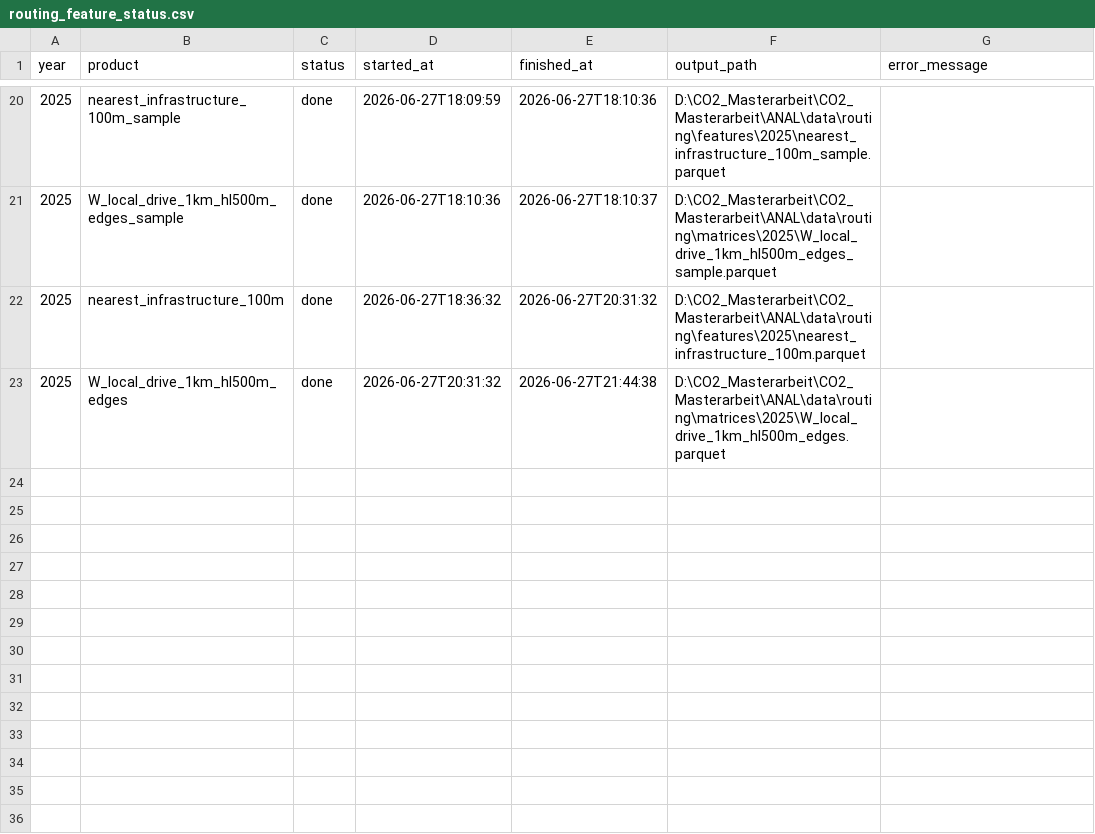
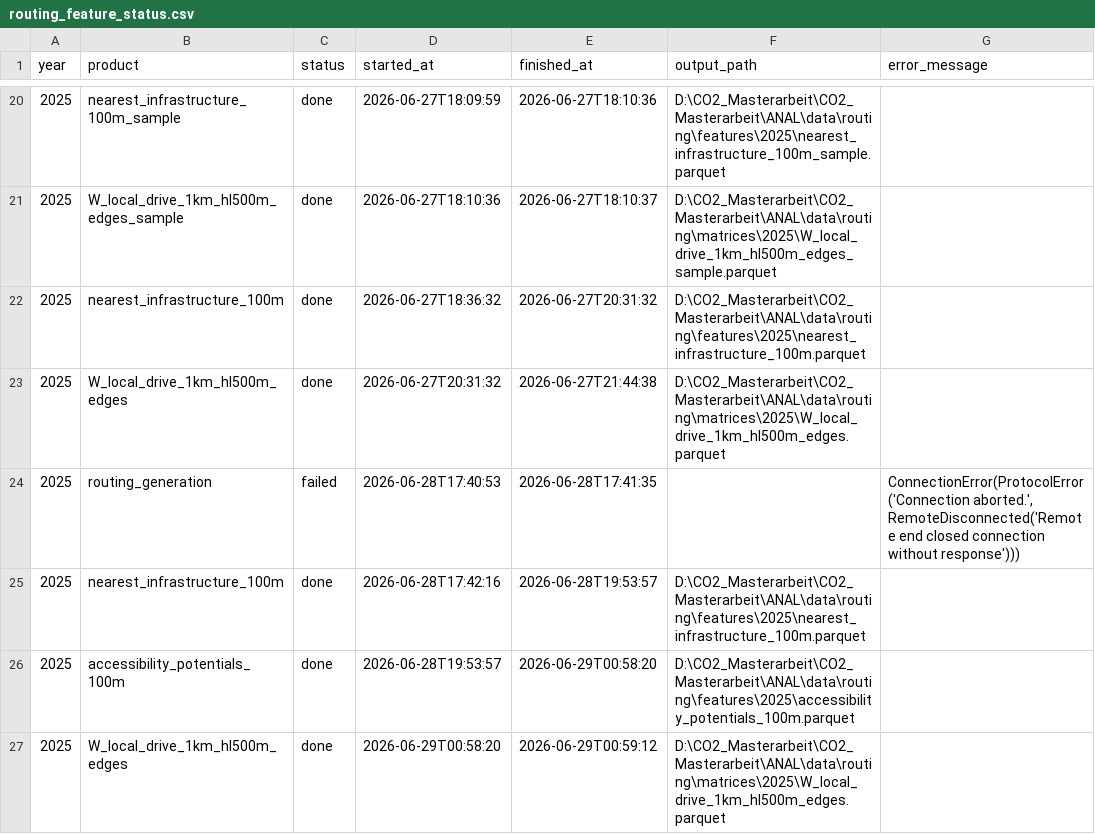
Before and after one commit to TheLeoMag/CO2_Masterarbeit, a CSV file: ANAL/data/routing/status/routing_feature_status.csv, drawn as a sheet; only a part is shown, gaps mark what is left out; the diff names each change by its address in the sheet, - before the commit and + after, or states it on an @@ line.

```diff
--- a/ANAL/data/routing/status/routing_feature_status.csv
+++ b/ANAL/data/routing/status/routing_feature_status.csv
+row 24: 2025 | routing_generation | failed | 2026-06-28T17:40:53 | 2026-06-28T17:41:35 |  | ConnectionError(ProtocolError('Connection aborted.', RemoteDisconnected('Remote end closed connection without response')))
+row 25: 2025 | nearest_infrastructure_100m | done | 2026-06-28T17:42:16 | 2026-06-28T19:53:57 | D:\CO2_Masterarbeit\CO2_Masterarbeit\ANAL\data\routing\features\2025\nearest_infrastructure_100m.parquet
+row 26: 2025 | accessibility_potentials_100m | done | 2026-06-28T19:53:57 | 2026-06-29T00:58:20 | D:\CO2_Masterarbeit\CO2_Masterarbeit\ANAL\data\routing\features\2025\accessibility_potentials_100m.parquet
+row 27: 2025 | W_local_drive_1km_hl500m_edges | done | 2026-06-29T00:58:20 | 2026-06-29T00:59:12 | D:\CO2_Masterarbeit\CO2_Masterarbeit\ANAL\data\routing\matrices\2025\W_local_drive_1km_hl500m_edges.parquet
```
Also changed, not shown: 10 other files.
